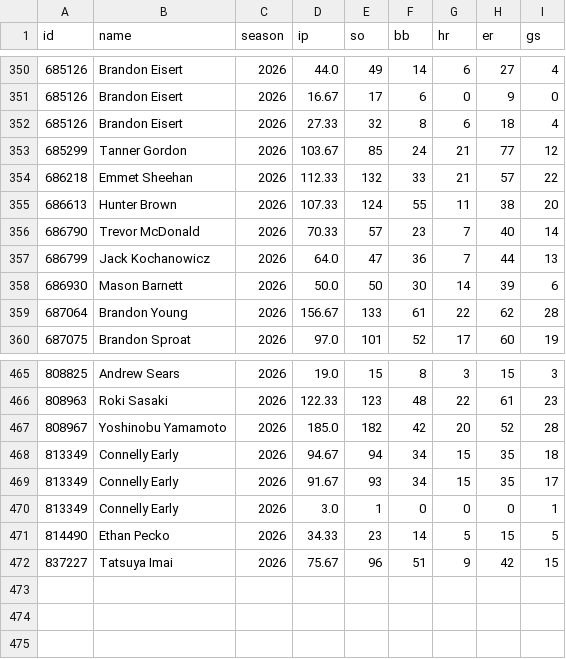
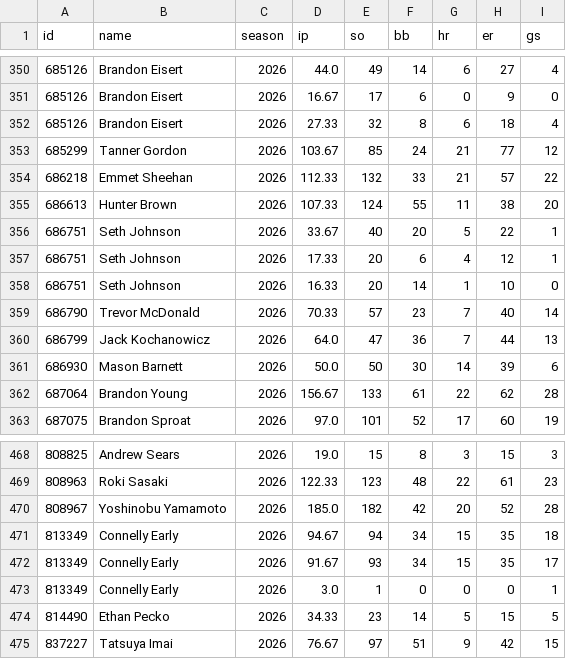
Before and after one commit to arro2121/Baseline, a CSV file: data/history/mlb_pitchers_2026.csv, drawn as a sheet; only a part is shown, gaps mark what is left out.

```diff
--- a/data/history/mlb_pitchers_2026.csv
+++ b/data/history/mlb_pitchers_2026.csv
@@ -355,2 +355,5 @@ id,name,season,ip,so,bb,hr,er,gs
 686613,Hunter Brown,2026,107.33,124,55,11,38,20
+686751,Seth Johnson,2026,33.67,40,20,5,22,1
+686751,Seth Johnson,2026,17.33,20,6,4,12,1
+686751,Seth Johnson,2026,16.33,20,14,1,10,0
 686790,Trevor McDonald,2026,70.33,57,23,7,40,14
@@ -471,2 +474,2 @@ id,name,season,ip,so,bb,hr,er,gs
 814490,Ethan Pecko,2026,34.33,23,14,5,15,5
-837227,Tatsuya Imai,2026,75.67,96,51,9,42,15
+837227,Tatsuya Imai,2026,76.67,97,51,9,42,15
```
Also changed, not shown: data/history/mlb_2026.csv, 11 other files.
